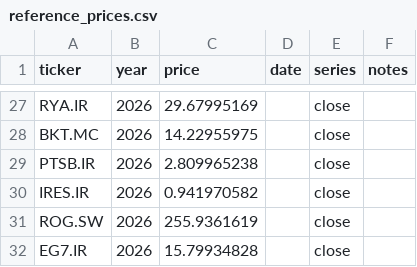
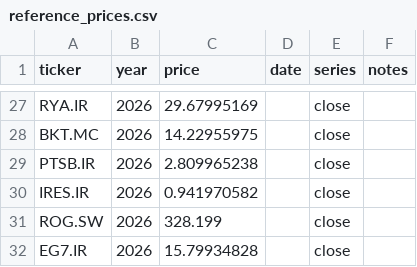
Before and after one commit to Gallen903/markets, a CSV file: data/reference_prices.csv, drawn as a sheet; only a part is shown, gaps mark what is left out.

Commit message:
baselines: baseline upsert

```diff
--- a/data/reference_prices.csv
+++ b/data/reference_prices.csv
@@ -30,3 +30,3 @@ PTSB.IR,2026,2.809965238,,close,
 IRES.IR,2026,0.941970582,,close,
-ROG.SW,2026,255.9361619,,close,
+ROG.SW,2026,328.199,,close,
 EG7.IR,2026,15.79934828,,close,
```
